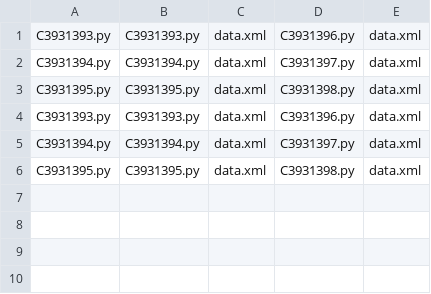
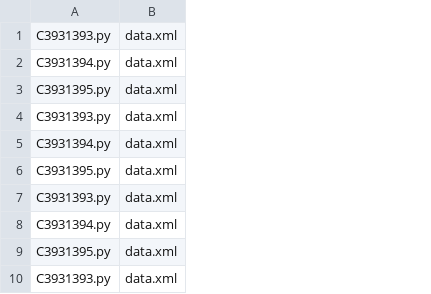
Before and after one commit to raviraj4747/APIAutomation, a CSV file: Data/Regressiontestcase.csv, drawn as a sheet; removed rows and columns are numbered as before the commit, all else as after; the diff names each change by its address in the sheet, - before the commit and + after, or states it on an @@ line.

```diff
--- a/Data/Regressiontestcase.csv
+++ b/Data/Regressiontestcase.csv
-column B, rows 1-6: C3931393.py | C3931394.py | C3931395.py | C3931393.py | C3931394.py | C3931395.py
-column D, rows 1-6: C3931396.py | C3931397.py | C3931398.py | C3931396.py | C3931397.py | C3931398.py
-column E, rows 1-6: all data.xml
+row 7: C3931393.py | data.xml
+row 8: C3931394.py | data.xml
+row 9: C3931395.py | data.xml
+row 10: C3931393.py | data.xml
```
Also changed, not shown: Data/Regressiongrid.csv, 21 other files.
